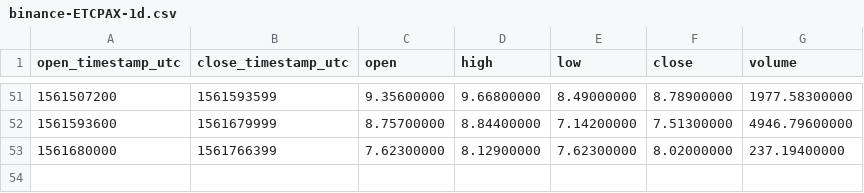
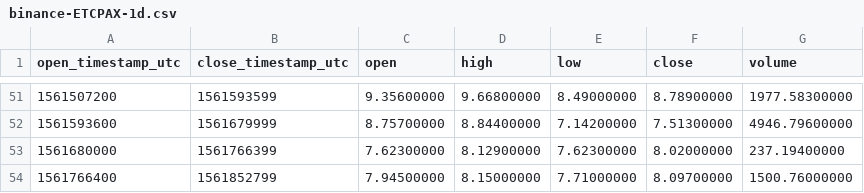
Before and after one commit to cryptobigbro/binance-ETCPAX, a CSV file: binance-ETCPAX-1d.csv, drawn as a sheet; only a part is shown, gaps mark what is left out; the diff names each change by its address in the sheet, - before the commit and + after, or states it on an @@ line.

```diff
--- a/binance-ETCPAX-1d.csv
+++ b/binance-ETCPAX-1d.csv
+row 54: 1561766400 | 1561852799 | 7.94500000 | 8.15000000 | 7.71000000 | 8.09700000 | 1500.76000000
```
Also changed, not shown: binance-ETCPAX-1h.csv.
